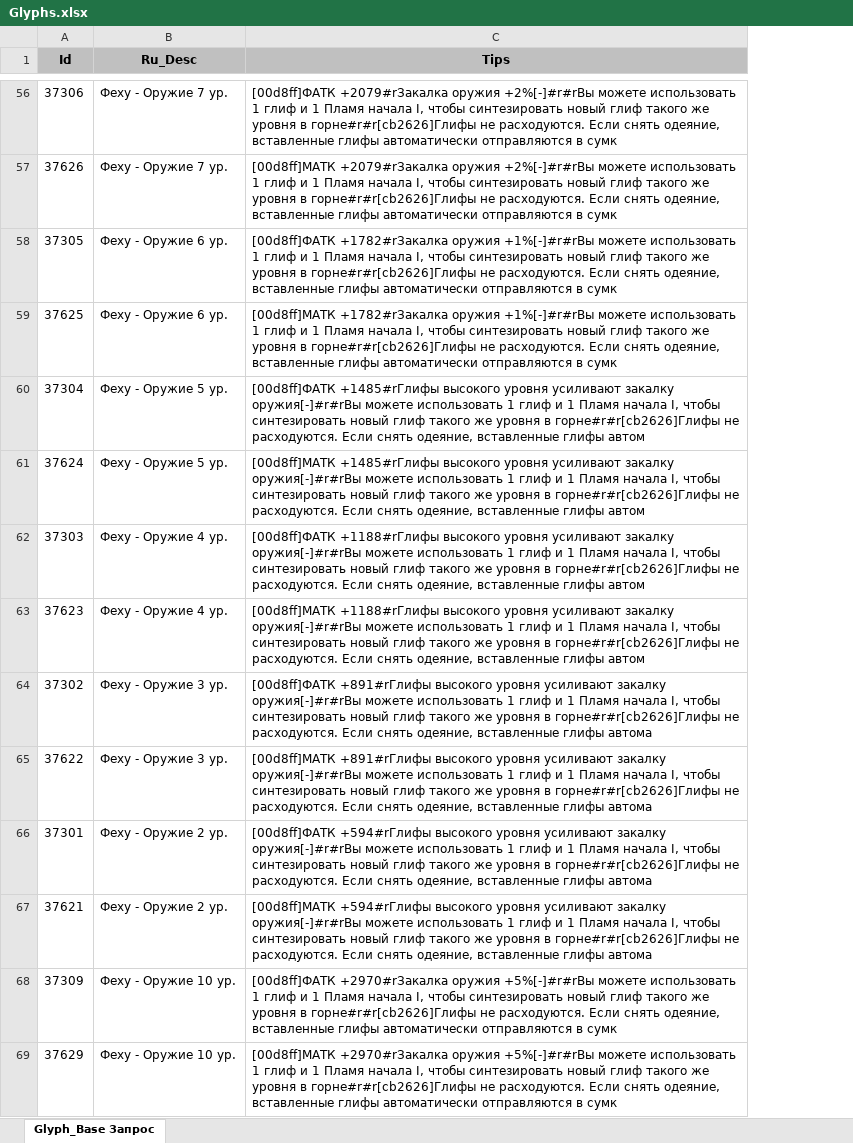
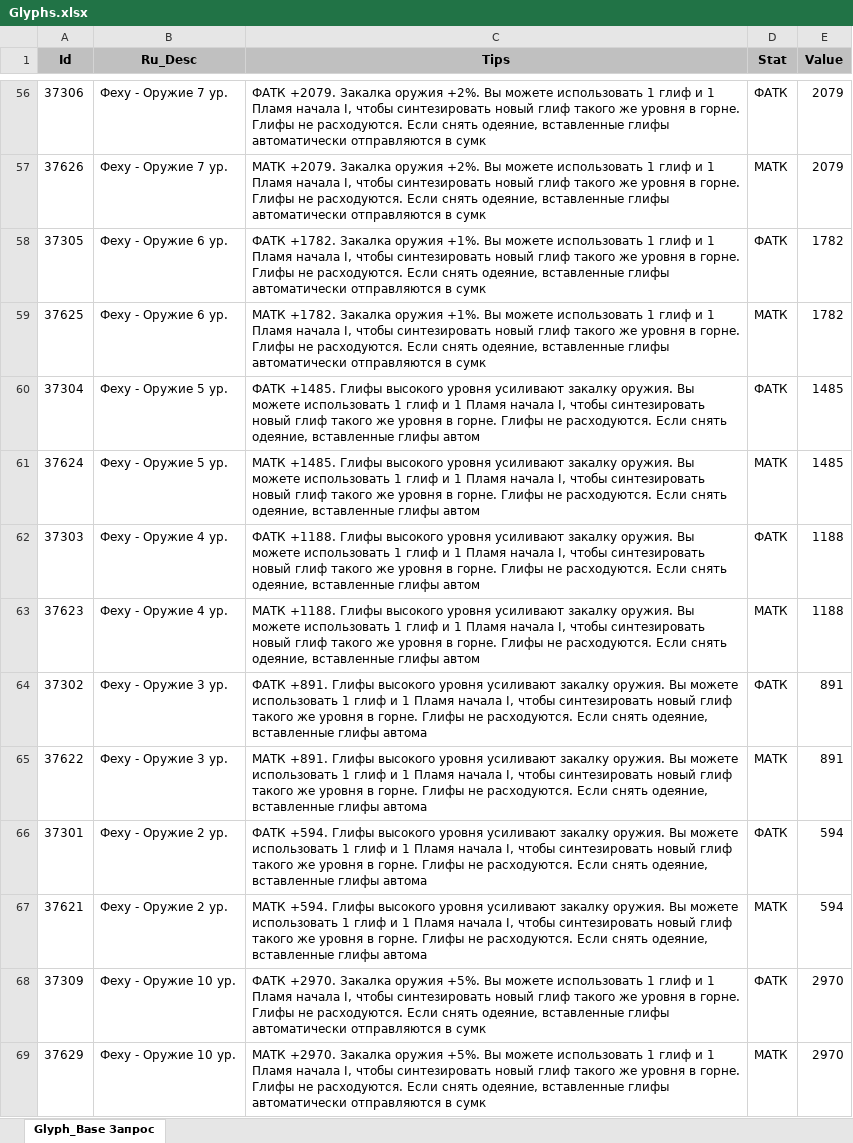
Before and after one commit to 25tonsOfCandy/Perfect_World_Mobile_RU_Database, an Excel workbook: Scripts/python/Glyphs.xlsx, sheet Glyph_Base Запрос, drawn as a sheet; only a part is shown, gaps mark what is left out; values as stored, in another font and other column widths than the file's, no borders; the diff covers the shown part only; the diff names each change by its address in the sheet, - before the commit and + after, or states it on an @@ line.

Commit message:
script for generating glyph cards

```diff
--- a/Scripts/python/Glyphs.xlsx (sheet Glyph_Base Запрос)
+++ b/Scripts/python/Glyphs.xlsx (sheet Glyph_Base Запрос)
+column D (Stat), rows 56-69: ФАТК | МАТК | ФАТК | МАТК | ФАТК | МАТК | ФАТК | МАТК | ФАТК | МАТК | ФАТК | МАТК | ФАТК | МАТК
+column E (Value), rows 56-69: 2079 | 2079 | 1782 | 1782 | 1485 | 1485 | 1188 | 1188 | 891 | 891 | 594 | 594 | 2970 | 2970
-C56 (Tips): [00d8ff]ФАТК +2079#rЗакалка оружия +2%[-]#r#rВы можете использовать 1 глиф и 1 Пламя начала I, чтобы синтезировать новый глиф такого же уровня в горне#r#r[cb2626]Глифы не расходуются.…
+C56 (Tips): ФАТК +2079. Закалка оружия +2%. Вы можете использовать 1 глиф и 1 Пламя начала I, чтобы синтезировать новый глиф такого же уровня в горне. Глифы не расходуются.…
-C57 (Tips): [00d8ff]МАТК +2079#rЗакалка оружия +2%[-]#r#rВы можете использовать 1 глиф и 1 Пламя начала I, чтобы синтезировать новый глиф такого же уровня в горне#r#r[cb2626]Глифы не расходуются.…
+C57 (Tips): МАТК +2079. Закалка оружия +2%. Вы можете использовать 1 глиф и 1 Пламя начала I, чтобы синтезировать новый глиф такого же уровня в горне. Глифы не расходуются.…
-C58 (Tips): [00d8ff]ФАТК +1782#rЗакалка оружия +1%[-]#r#rВы можете использовать 1 глиф и 1 Пламя начала I, чтобы синтезировать новый глиф такого же уровня в горне#r#r[cb2626]Глифы не расходуются.…
+C58 (Tips): ФАТК +1782. Закалка оружия +1%. Вы можете использовать 1 глиф и 1 Пламя начала I, чтобы синтезировать новый глиф такого же уровня в горне. Глифы не расходуются.…
-C59 (Tips): [00d8ff]МАТК +1782#rЗакалка оружия +1%[-]#r#rВы можете использовать 1 глиф и 1 Пламя начала I, чтобы синтезировать новый глиф такого же уровня в горне#r#r[cb2626]Глифы не расходуются.…
+C59 (Tips): МАТК +1782. Закалка оружия +1%. Вы можете использовать 1 глиф и 1 Пламя начала I, чтобы синтезировать новый глиф такого же уровня в горне. Глифы не расходуются.…
-C60 (Tips): [00d8ff]ФАТК +1485#rГлифы высокого уровня усиливают закалку оружия[-]#r#rВы можете использовать 1 глиф и 1 Пламя начала I, чтобы синтезировать новый глиф такого же уровня в горне#r#r[cb2626]Глифы не расходуются.…
+C60 (Tips): ФАТК +1485. Глифы высокого уровня усиливают закалку оружия. Вы можете использовать 1 глиф и 1 Пламя начала I, чтобы синтезировать новый глиф такого же уровня в горне. Глифы не расходуются.…
-C61 (Tips): [00d8ff]МАТК +1485#rГлифы высокого уровня усиливают закалку оружия[-]#r#rВы можете использовать 1 глиф и 1 Пламя начала I, чтобы синтезировать новый глиф такого же уровня в горне#r#r[cb2626]Глифы не расходуются.…
+C61 (Tips): МАТК +1485. Глифы высокого уровня усиливают закалку оружия. Вы можете использовать 1 глиф и 1 Пламя начала I, чтобы синтезировать новый глиф такого же уровня в горне. Глифы не расходуются.…
-C62 (Tips): [00d8ff]ФАТК +1188#rГлифы высокого уровня усиливают закалку оружия[-]#r#rВы можете использовать 1 глиф и 1 Пламя начала I, чтобы синтезировать новый глиф такого же уровня в горне#r#r[cb2626]Глифы не расходуются.…
+C62 (Tips): ФАТК +1188. Глифы высокого уровня усиливают закалку оружия. Вы можете использовать 1 глиф и 1 Пламя начала I, чтобы синтезировать новый глиф такого же уровня в горне. Глифы не расходуются.…
-C63 (Tips): [00d8ff]МАТК +1188#rГлифы высокого уровня усиливают закалку оружия[-]#r#rВы можете использовать 1 глиф и 1 Пламя начала I, чтобы синтезировать новый глиф такого же уровня в горне#r#r[cb2626]Глифы не расходуются.…
+C63 (Tips): МАТК +1188. Глифы высокого уровня усиливают закалку оружия. Вы можете использовать 1 глиф и 1 Пламя начала I, чтобы синтезировать новый глиф такого же уровня в горне. Глифы не расходуются.…
-C64 (Tips): [00d8ff]ФАТК +891#rГлифы высокого уровня усиливают закалку оружия[-]#r#rВы можете использовать 1 глиф и 1 Пламя начала I, чтобы синтезировать новый глиф такого же уровня в горне#r#r[cb2626]Глифы не расходуются.…
+C64 (Tips): ФАТК +891. Глифы высокого уровня усиливают закалку оружия. Вы можете использовать 1 глиф и 1 Пламя начала I, чтобы синтезировать новый глиф такого же уровня в горне. Глифы не расходуются.…
-C65 (Tips): [00d8ff]МАТК +891#rГлифы высокого уровня усиливают закалку оружия[-]#r#rВы можете использовать 1 глиф и 1 Пламя начала I, чтобы синтезировать новый глиф такого же уровня в горне#r#r[cb2626]Глифы не расходуются.…
+C65 (Tips): МАТК +891. Глифы высокого уровня усиливают закалку оружия. Вы можете использовать 1 глиф и 1 Пламя начала I, чтобы синтезировать новый глиф такого же уровня в горне. Глифы не расходуются.…
-C66 (Tips): [00d8ff]ФАТК +594#rГлифы высокого уровня усиливают закалку оружия[-]#r#rВы можете использовать 1 глиф и 1 Пламя начала I, чтобы синтезировать новый глиф такого же уровня в горне#r#r[cb2626]Глифы не расходуются.…
+C66 (Tips): ФАТК +594. Глифы высокого уровня усиливают закалку оружия. Вы можете использовать 1 глиф и 1 Пламя начала I, чтобы синтезировать новый глиф такого же уровня в горне. Глифы не расходуются.…
-C67 (Tips): [00d8ff]МАТК +594#rГлифы высокого уровня усиливают закалку оружия[-]#r#rВы можете использовать 1 глиф и 1 Пламя начала I, чтобы синтезировать новый глиф такого же уровня в горне#r#r[cb2626]Глифы не расходуются.…
+C67 (Tips): МАТК +594. Глифы высокого уровня усиливают закалку оружия. Вы можете использовать 1 глиф и 1 Пламя начала I, чтобы синтезировать новый глиф такого же уровня в горне. Глифы не расходуются.…
-C68 (Tips): [00d8ff]ФАТК +2970#rЗакалка оружия +5%[-]#r#rВы можете использовать 1 глиф и 1 Пламя начала I, чтобы синтезировать новый глиф такого же уровня в горне#r#r[cb2626]Глифы не расходуются.…
+C68 (Tips): ФАТК +2970. Закалка оружия +5%. Вы можете использовать 1 глиф и 1 Пламя начала I, чтобы синтезировать новый глиф такого же уровня в горне. Глифы не расходуются.…
-C69 (Tips): [00d8ff]МАТК +2970#rЗакалка оружия +5%[-]#r#rВы можете использовать 1 глиф и 1 Пламя начала I, чтобы синтезировать новый глиф такого же уровня в горне#r#r[cb2626]Глифы не расходуются.…
+C69 (Tips): МАТК +2970. Закалка оружия +5%. Вы можете использовать 1 глиф и 1 Пламя начала I, чтобы синтезировать новый глиф такого же уровня в горне. Глифы не расходуются.…
```
Also changed, not shown: 216 edited cells elsewhere in this sheet, 5 other files.
